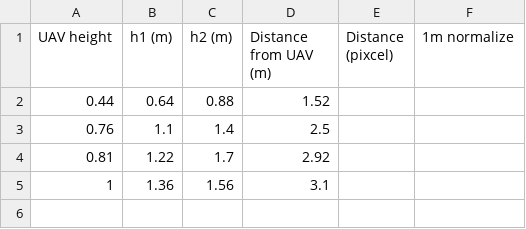
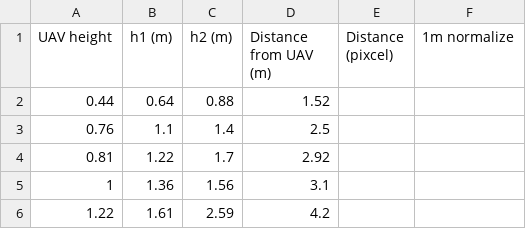
Before and after one commit to nhchung11/Distance-estimation-based-on-one-camera, a CSV file: visualize/real_distance.csv, drawn as a sheet.

```diff
--- a/visualize/real_distance.csv
+++ b/visualize/real_distance.csv
@@ -5 +5,2 @@ UAV height,h1 (m),h2 (m),Distance from UAV (m),Distance (pixcel),1m normalize,,
 1,1.36,1.56,3.1,,,,
+1.22,1.61,2.59,4.2,,,,
```
Also changed, not shown: 10 other files.
